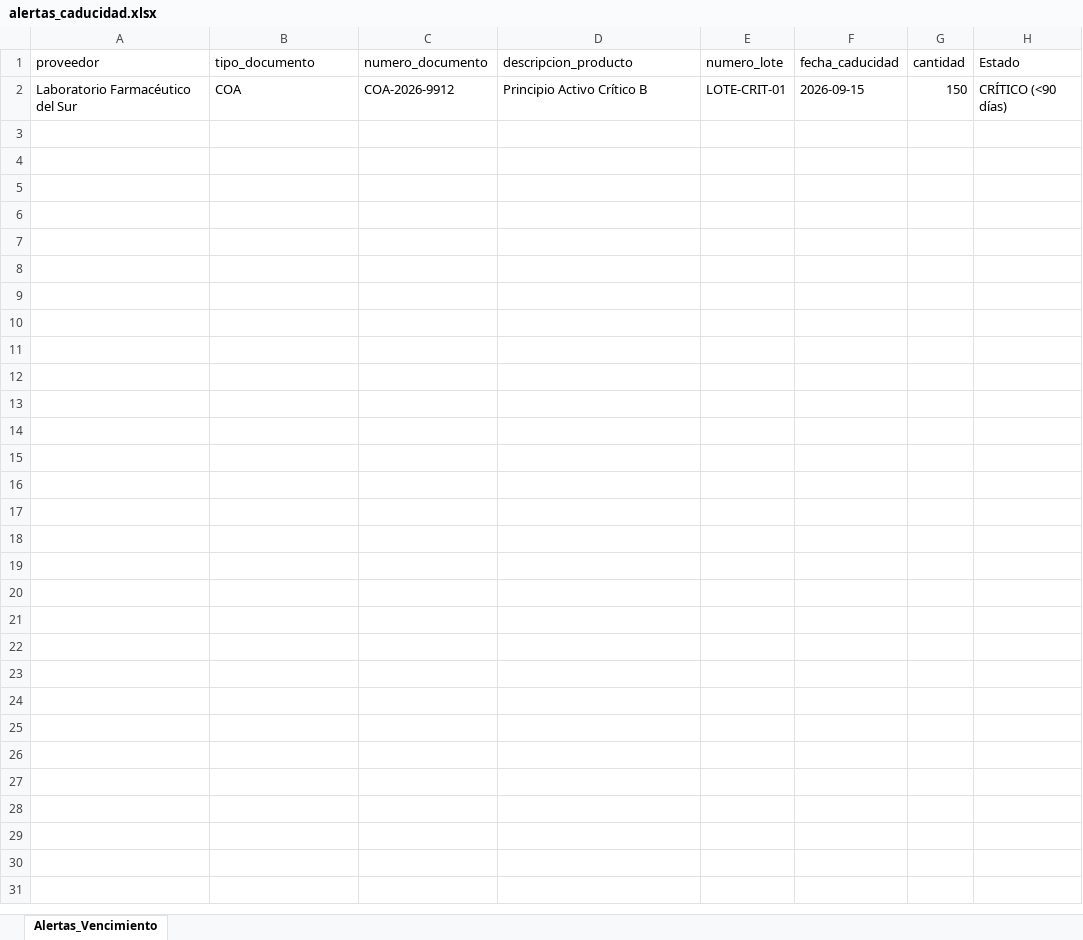
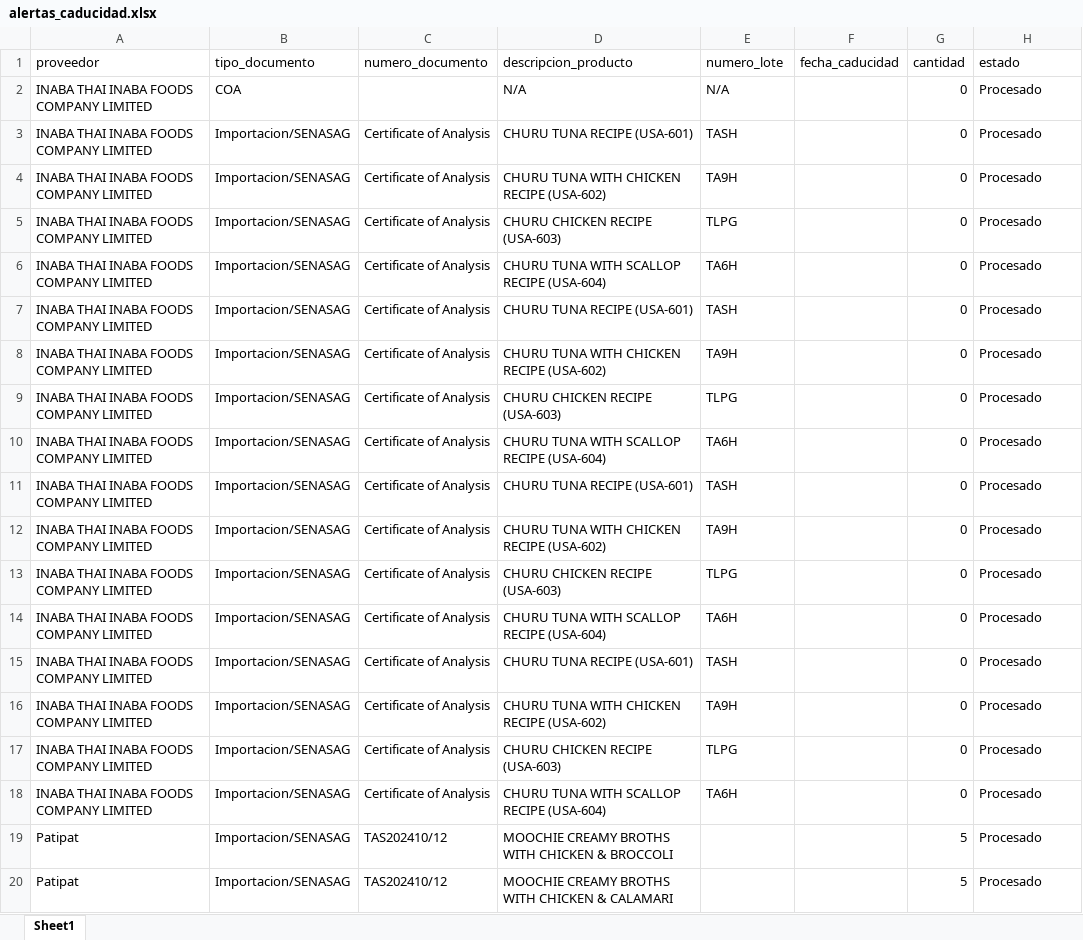
Before and after one commit to Dmealla/agiliza_tech, an Excel workbook: alertas_caducidad.xlsx, sheet Sheet1, drawn as a sheet; only a part is shown; values as stored, in another font and other column widths than the file's, no borders; removed rows and columns are numbered as before the commit, all else as after; the diff covers the shown part only; the diff names each change by its address in the sheet, - before the commit and + after, or states it on an @@ line.

```diff
--- a/alertas_caducidad.xlsx (sheet Sheet1)
+++ b/alertas_caducidad.xlsx (sheet Sheet1)
-sheet tab: Alertas_Vencimiento
+sheet tab: Sheet1
-H1: Estado
+H1: estado
-row 2: Laboratorio Farmacéutico del Sur | COA | COA-2026-9912 | Principio Activo Crítico B | LOTE-CRIT-01 | 2026-09-15 | 150 | CRÍTICO (<90 días)
+row 2: INABA THAI INABA FOODS COMPANY LIMITED | COA |  | N/A | N/A |  | 0 | Procesado
+row 3: INABA THAI INABA FOODS COMPANY LIMITED | Importacion/SENASAG | Certificate of Analysis | CHURU TUNA RECIPE (USA-601) | TASH |  | 0 | Procesado
+row 4: INABA THAI INABA FOODS COMPANY LIMITED | Importacion/SENASAG | Certificate of Analysis | CHURU TUNA WITH CHICKEN RECIPE (USA-602) | TA9H |  | 0 | Procesado
+row 5: INABA THAI INABA FOODS COMPANY LIMITED | Importacion/SENASAG | Certificate of Analysis | CHURU CHICKEN RECIPE (USA-603) | TLPG |  | 0 | Procesado
+row 6: INABA THAI INABA FOODS COMPANY LIMITED | Importacion/SENASAG | Certificate of Analysis | CHURU TUNA WITH SCALLOP RECIPE (USA-604) | TA6H |  | 0 | Procesado
+row 7: INABA THAI INABA FOODS COMPANY LIMITED | Importacion/SENASAG | Certificate of Analysis | CHURU TUNA RECIPE (USA-601) | TASH |  | 0 | Procesado
+row 8: INABA THAI INABA FOODS COMPANY LIMITED | Importacion/SENASAG | Certificate of Analysis | CHURU TUNA WITH CHICKEN RECIPE (USA-602) | TA9H |  | 0 | Procesado
+row 9: INABA THAI INABA FOODS COMPANY LIMITED | Importacion/SENASAG | Certificate of Analysis | CHURU CHICKEN RECIPE (USA-603) | TLPG |  | 0 | Procesado
+row 10: INABA THAI INABA FOODS COMPANY LIMITED | Importacion/SENASAG | Certificate of Analysis | CHURU TUNA WITH SCALLOP RECIPE (USA-604) | TA6H |  | 0 | Procesado
+row 11: INABA THAI INABA FOODS COMPANY LIMITED | Importacion/SENASAG | Certificate of Analysis | CHURU TUNA RECIPE (USA-601) | TASH |  | 0 | Procesado
+row 12: INABA THAI INABA FOODS COMPANY LIMITED | Importacion/SENASAG | Certificate of Analysis | CHURU TUNA WITH CHICKEN RECIPE (USA-602) | TA9H |  | 0 | Procesado
+row 13: INABA THAI INABA FOODS COMPANY LIMITED | Importacion/SENASAG | Certificate of Analysis | CHURU CHICKEN RECIPE (USA-603) | TLPG |  | 0 | Procesado
+row 14: INABA THAI INABA FOODS COMPANY LIMITED | Importacion/SENASAG | Certificate of Analysis | CHURU TUNA WITH SCALLOP RECIPE (USA-604) | TA6H |  | 0 | Procesado
+row 15: INABA THAI INABA FOODS COMPANY LIMITED | Importacion/SENASAG | Certificate of Analysis | CHURU TUNA RECIPE (USA-601) | TASH |  | 0 | Procesado
+row 16: INABA THAI INABA FOODS COMPANY LIMITED | Importacion/SENASAG | Certificate of Analysis | CHURU TUNA WITH CHICKEN RECIPE (USA-602) | TA9H |  | 0 | Procesado
+row 17: INABA THAI INABA FOODS COMPANY LIMITED | Importacion/SENASAG | Certificate of Analysis | CHURU CHICKEN RECIPE (USA-603) | TLPG |  | 0 | Procesado
+row 18: INABA THAI INABA FOODS COMPANY LIMITED | Importacion/SENASAG | Certificate of Analysis | CHURU TUNA WITH SCALLOP RECIPE (USA-604) | TA6H |  | 0 | Procesado
+row 19: Patipat | Importacion/SENASAG | TAS202410/12 | MOOCHIE CREAMY BROTHS WITH CHICKEN & BROCCOLI |  |  | 5 | Procesado
+row 20: Patipat | Importacion/SENASAG | TAS202410/12 | MOOCHIE CREAMY BROTHS WITH CHICKEN & CALAMARI |  |  | 5 | Procesado
```
Also changed, not shown: 14 added rows elsewhere in this sheet, 50 other files.
